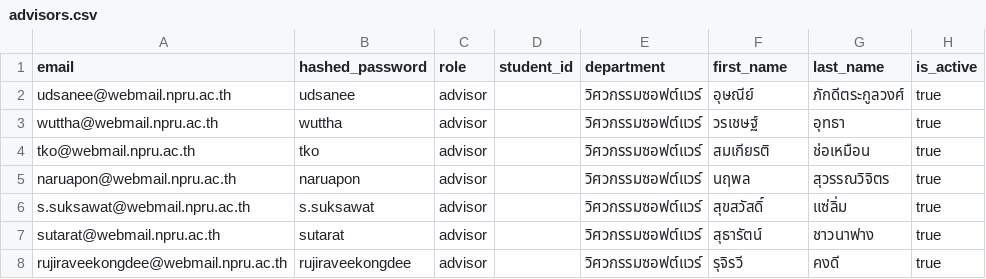
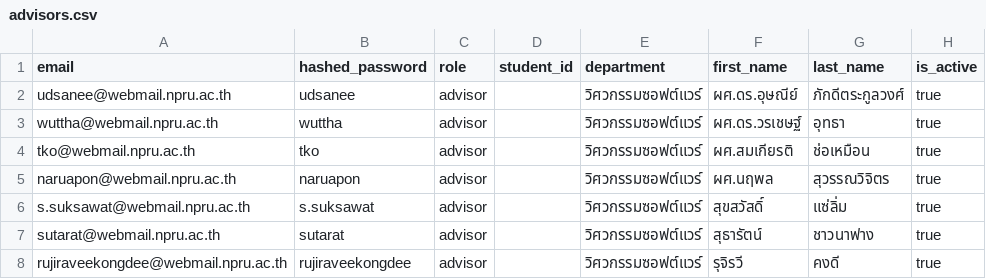
Before and after one commit to Phoomss/UniResearch, a CSV file: backend/app/scripts/advisors.csv, drawn as a sheet.

Commit message:
feat: update advisor CSV data and enhance migration scripts for improved data handling

```diff
--- a/backend/app/scripts/advisors.csv
+++ b/backend/app/scripts/advisors.csv
@@ -1,6 +1,6 @@
 email,hashed_password,role,student_id,department,first_name,last_name,is_active
-udsanee@webmail.npru.ac.th,udsanee,advisor,,วิศวกรรมซอฟต์แวร์,อุษณีย์,ภักดีตระกูลวงศ์,true
-wuttha@webmail.npru.ac.th,wuttha,advisor,,วิศวกรรมซอฟต์แวร์,วรเชษฐ์,อุทธา,true
-tko@webmail.npru.ac.th,tko,advisor,,วิศวกรรมซอฟต์แวร์,สมเกียรติ,ช่อเหมือน,true
-naruapon@webmail.npru.ac.th,naruapon,advisor,,วิศวกรรมซอฟต์แวร์,นฤพล,สุวรรณวิจิตร,true
+udsanee@webmail.npru.ac.th,udsanee,advisor,,วิศวกรรมซอฟต์แวร์,ผศ.ดร.อุษณีย์,ภักดีตระกูลวงศ์,true
+wuttha@webmail.npru.ac.th,wuttha,advisor,,วิศวกรรมซอฟต์แวร์,ผศ.ดร.วรเชษฐ์,อุทธา,true
+tko@webmail.npru.ac.th,tko,advisor,,วิศวกรรมซอฟต์แวร์,ผศ.สมเกียรติ,ช่อเหมือน,true
+naruapon@webmail.npru.ac.th,naruapon,advisor,,วิศวกรรมซอฟต์แวร์,ผศ.นฤพล,สุวรรณวิจิตร,true
 s.suksawat@webmail.npru.ac.th,s.suksawat,advisor,,วิศวกรรมซอฟต์แวร์,สุขสวัสดิ์,แซ่ลิ่ม,true
```
Also changed, not shown: 6 other files.
